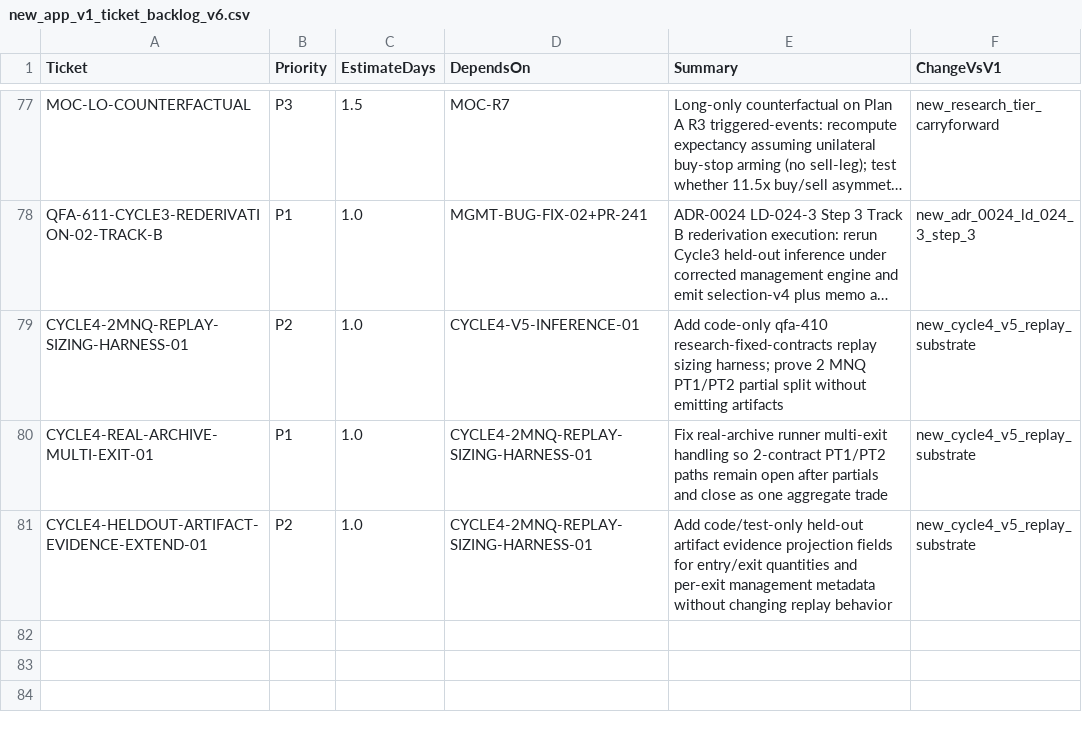
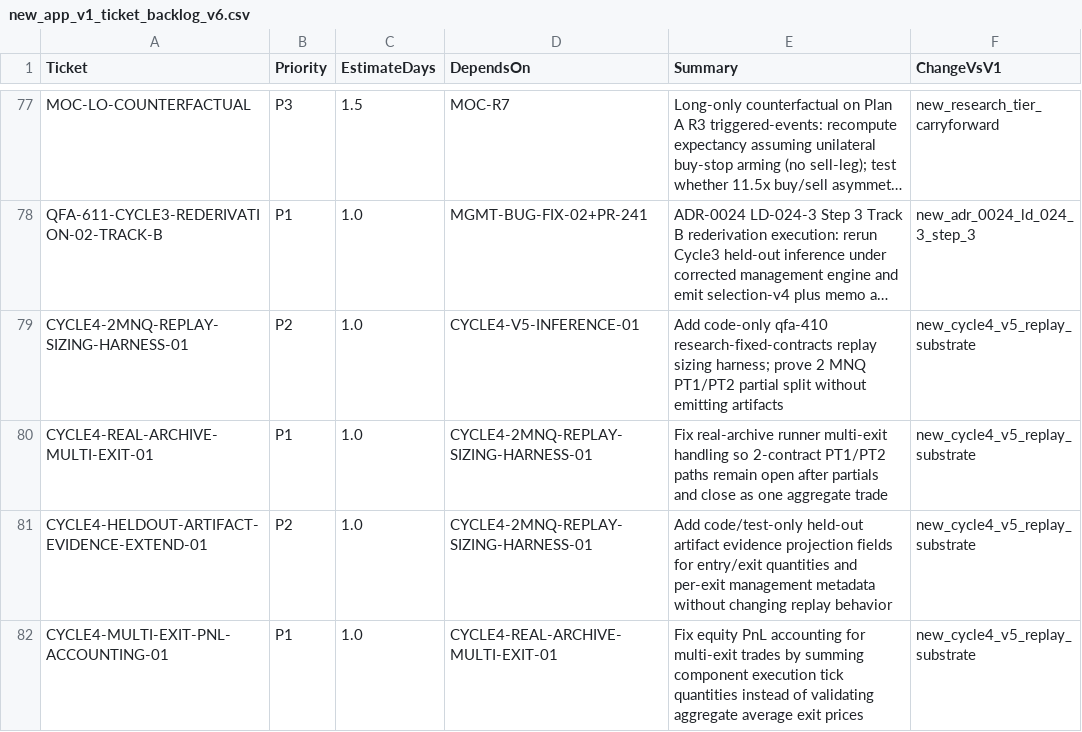
Before and after one commit to neeljaiswal90/Quant-Futures-App, a CSV file: docs/plan/new_app_v1_ticket_backlog_v6.csv, drawn as a sheet; only a part is shown, gaps mark what is left out; long unchanged cells end in ….

Commit message:
CYCLE4-MULTI-EXIT-PNL-ACCOUNTING-01 fix multi-exit PnL accounting (#253)
Implements CYCLE4-MULTI-EXIT-PNL-ACCOUNTING-01 tick-quantity accounting discipline.

```diff
--- a/docs/plan/new_app_v1_ticket_backlog_v6.csv
+++ b/docs/plan/new_app_v1_ticket_backlog_v6.csv
@@ -81 +81,2 @@ CYCLE4-REAL-ARCHIVE-MULTI-EXIT-01,P1,1.0,CYCLE4-2MNQ-REPLAY-SIZING-HARNESS-01,Fi
 CYCLE4-HELDOUT-ARTIFACT-EVIDENCE-EXTEND-01,P2,1.0,CYCLE4-2MNQ-REPLAY-SIZING-HARNESS-01,Add code/test-only held-out artifact evidence projection fields for entry/exit quantities and per-exit management metadata without changing replay behavior,new_cycle4_v5_replay_substrate
+CYCLE4-MULTI-EXIT-PNL-ACCOUNTING-01,P1,1.0,CYCLE4-REAL-ARCHIVE-MULTI-EXIT-01,Fix equity PnL accounting for multi-exit trades by summing component execution tick quantities instead of validating aggregate average exit prices,new_cycle4_v5_replay_substrate
```
Also changed, not shown: 6 other files.
